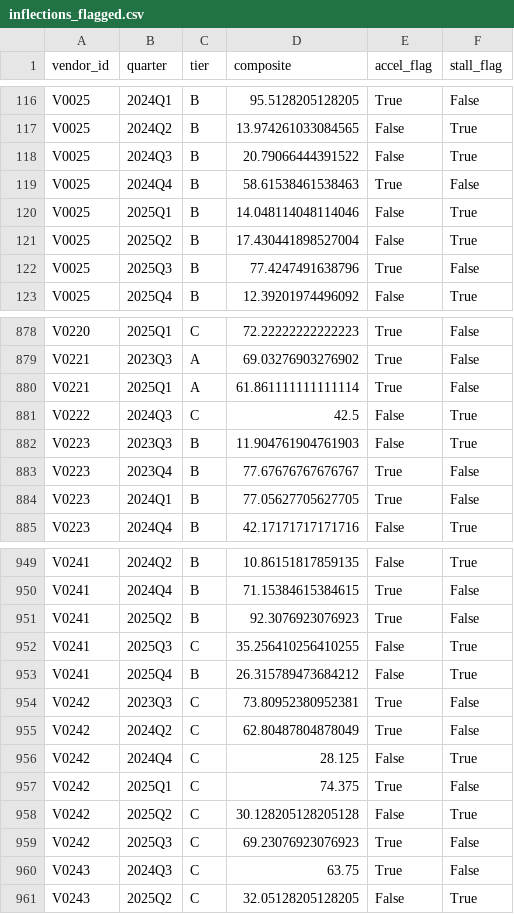
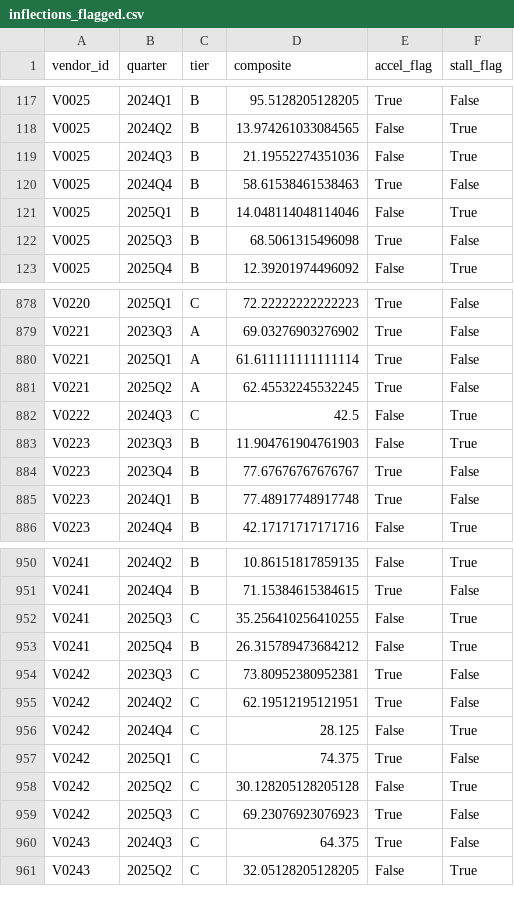
Before and after one commit to Rbh2733/altdata-analytics, a CSV file: vendor-signals-lab/outputs/inflections_flagged.csv, drawn as a sheet; only a part is shown, gaps mark what is left out; the diff covers the shown part only.

```diff
--- a/vendor-signals-lab/outputs/inflections_flagged.csv
+++ b/vendor-signals-lab/outputs/inflections_flagged.csv
@@ -117,7 +118,6 @@ V0025,2024Q1,B,95.5128205128205,True,False
 V0025,2024Q2,B,13.974261033084565,False,True
-V0025,2024Q3,B,20.79066444391522,False,True
+V0025,2024Q3,B,21.19552274351036,False,True
 V0025,2024Q4,B,58.61538461538463,True,False
 V0025,2025Q1,B,14.048114048114046,False,True
-V0025,2025Q2,B,17.430441898527004,False,True
-V0025,2025Q3,B,77.4247491638796,True,False
+V0025,2025Q3,B,68.5061315496098,True,False
 V0025,2025Q4,B,12.39201974496092,False,True
@@ -879,3 +879,4 @@ V0220,2025Q1,C,72.22222222222223,True,False
 V0221,2023Q3,A,69.03276903276902,True,False
-V0221,2025Q1,A,61.861111111111114,True,False
+V0221,2025Q1,A,61.611111111111114,True,False
+V0221,2025Q2,A,62.45532245532245,True,False
 V0222,2024Q3,C,42.5,False,True
@@ -883,3 +884,3 @@ V0223,2023Q3,B,11.904761904761903,False,True
 V0223,2023Q4,B,77.67676767676767,True,False
-V0223,2024Q1,B,77.05627705627705,True,False
+V0223,2024Q1,B,77.48917748917748,True,False
 V0223,2024Q4,B,42.17171717171716,False,True
@@ -950,3 +951,2 @@ V0241,2024Q2,B,10.86151817859135,False,True
 V0241,2024Q4,B,71.15384615384615,True,False
-V0241,2025Q2,B,92.3076923076923,True,False
 V0241,2025Q3,C,35.256410256410255,False,True
@@ -954,3 +954,3 @@ V0241,2025Q4,B,26.315789473684212,False,True
 V0242,2023Q3,C,73.80952380952381,True,False
-V0242,2024Q2,C,62.80487804878049,True,False
+V0242,2024Q2,C,62.19512195121951,True,False
 V0242,2024Q4,C,28.125,False,True
@@ -959,3 +959,3 @@ V0242,2025Q2,C,30.128205128205128,False,True
 V0242,2025Q3,C,69.23076923076923,True,False
-V0243,2024Q3,C,63.75,True,False
+V0243,2024Q3,C,64.375,True,False
 V0243,2025Q2,C,32.05128205128205,False,True
```
Also changed, not shown: 2 added rows, 2 removed rows and 66 edited cells elsewhere in this file, vendor-signals-lab/outputs/health_index.csv, vendor-signals-lab/outputs/leadlag.csv, 12 other files.
